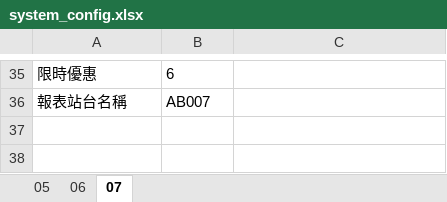
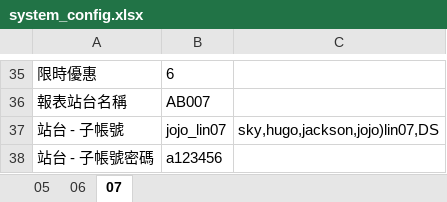
Before and after one commit to eos1209/auto_test, an Excel workbook: test_data/document/system_config.xlsx, sheet 07, drawn as a sheet; only a part is shown, gaps mark what is left out; values as stored, in another font and other column widths than the file's, no borders; the diff names each change by its address in the sheet, - before the commit and + after, or states it on an @@ line.

```diff
--- a/test_data/document/system_config.xlsx (sheet 07)
+++ b/test_data/document/system_config.xlsx (sheet 07)
+row 37: 站台 - 子帳號 | jojo_lin07 | sky,hugo,jackson,jojo)lin07,DS
+row 38: 站台 - 子帳號密碼 | a123456
```
Also changed, not shown: sheet 05, 6 other files.
